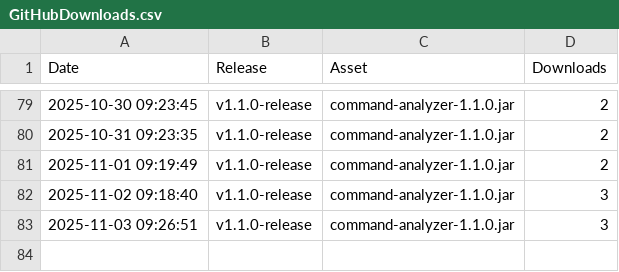
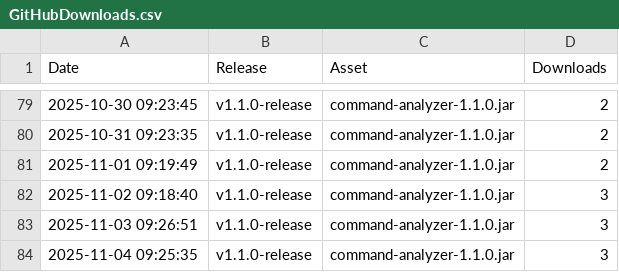
Before and after one commit to udo-nabe/Command-Analyzer, a CSV file: GitHubDownloads.csv, drawn as a sheet; only a part is shown, gaps mark what is left out.

```diff
--- a/GitHubDownloads.csv
+++ b/GitHubDownloads.csv
@@ -83 +83,2 @@ Date,Release,Asset,Downloads
 2025-11-03 09:26:51,v1.1.0-release,command-analyzer-1.1.0.jar,3
+2025-11-04 09:25:35,v1.1.0-release,command-analyzer-1.1.0.jar,3
```
